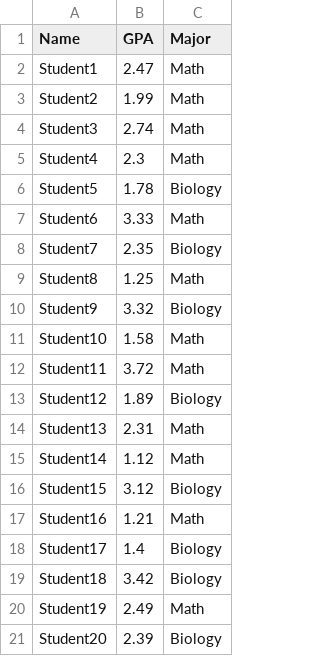
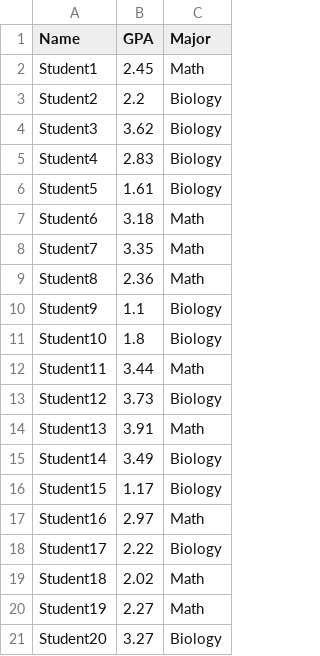
Before and after one commit to reaganrrr/ET574-M-HW3-Jones, a CSV file: students_test.csv, drawn as a sheet.

Commit message:
Task K – Code Translation

```diff
--- a/students_test.csv
+++ b/students_test.csv
@@ -1,21 +1,21 @@
 Name,GPA,Major
-Student1,2.47,Math
-Student2,1.99,Math
-Student3,2.74,Math
-Student4,2.3,Math
-Student5,1.78,Biology
-Student6,3.33,Math
-Student7,2.35,Biology
-Student8,1.25,Math
-Student9,3.32,Biology
-Student10,1.58,Math
-Student11,3.72,Math
-Student12,1.89,Biology
-Student13,2.31,Math
-Student14,1.12,Math
-Student15,3.12,Biology
-Student16,1.21,Math
-Student17,1.4,Biology
-Student18,3.42,Biology
-Student19,2.49,Math
-Student20,2.39,Biology
+Student1,2.45,Math
+Student2,2.2,Biology
+Student3,3.62,Biology
+Student4,2.83,Biology
+Student5,1.61,Biology
+Student6,3.18,Math
+Student7,3.35,Math
+Student8,2.36,Math
+Student9,1.1,Biology
+Student10,1.8,Biology
+Student11,3.44,Math
+Student12,3.73,Biology
+Student13,3.91,Math
+Student14,3.49,Biology
+Student15,1.17,Biology
+Student16,2.97,Math
+Student17,2.22,Biology
+Student18,2.02,Math
+Student19,2.27,Math
+Student20,3.27,Biology
```
Also changed, not shown: 3 other files.
